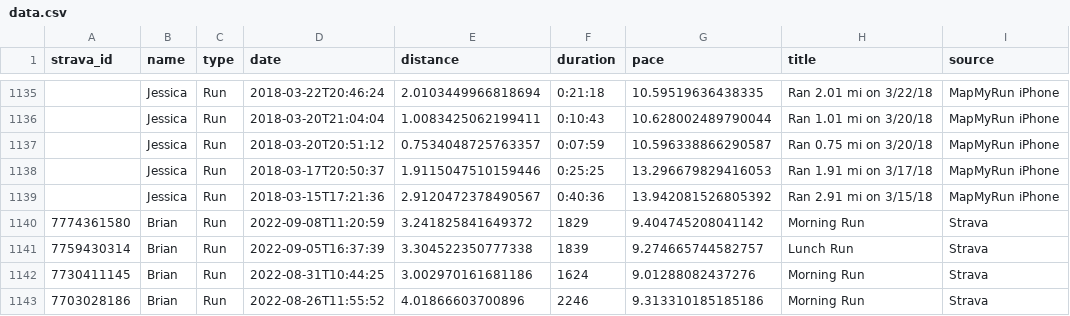
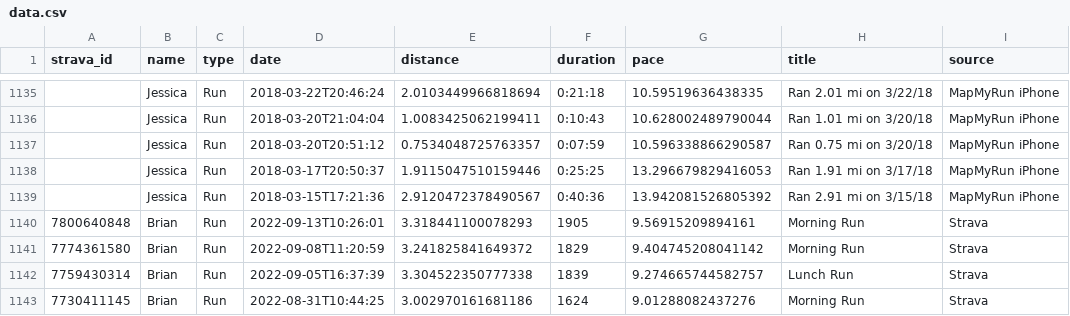
Before and after one commit to eibanez/run, a CSV file: data.csv, drawn as a sheet; only a part is shown, gaps mark what is left out; the shorter side is filled out with more unchanged rows; the diff names each change by its address in the sheet, - before the commit and + after, or states it on an @@ line.

```diff
--- a/data.csv
+++ b/data.csv
+row 1140: 7800640848 | Brian | Run | 2022-09-13T10:26:01 | 3.318441100078293 | 1905 | 9.56915209894161 | Morning Run | Strava
```
Also changed, not shown: 3 other files.
